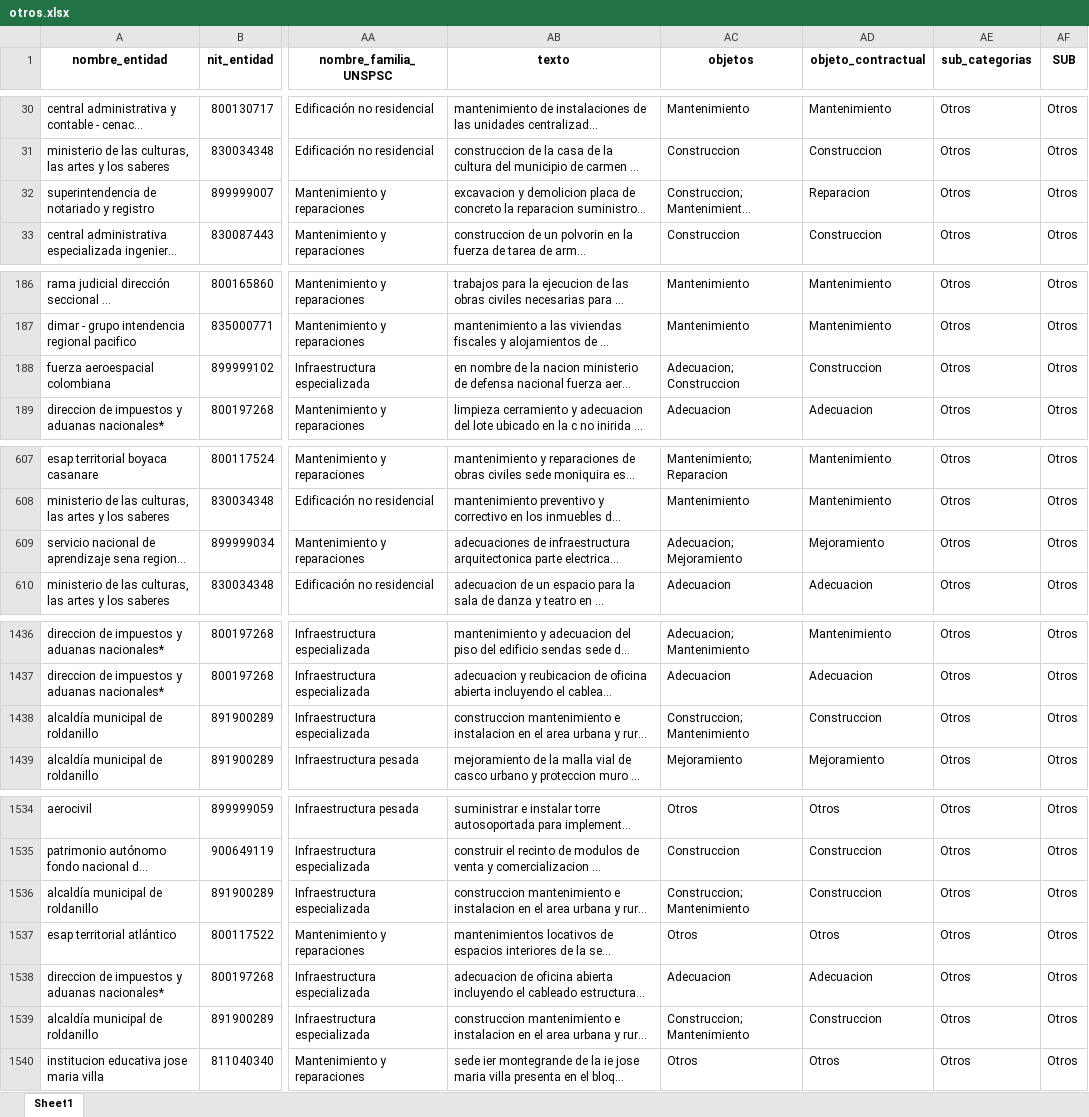
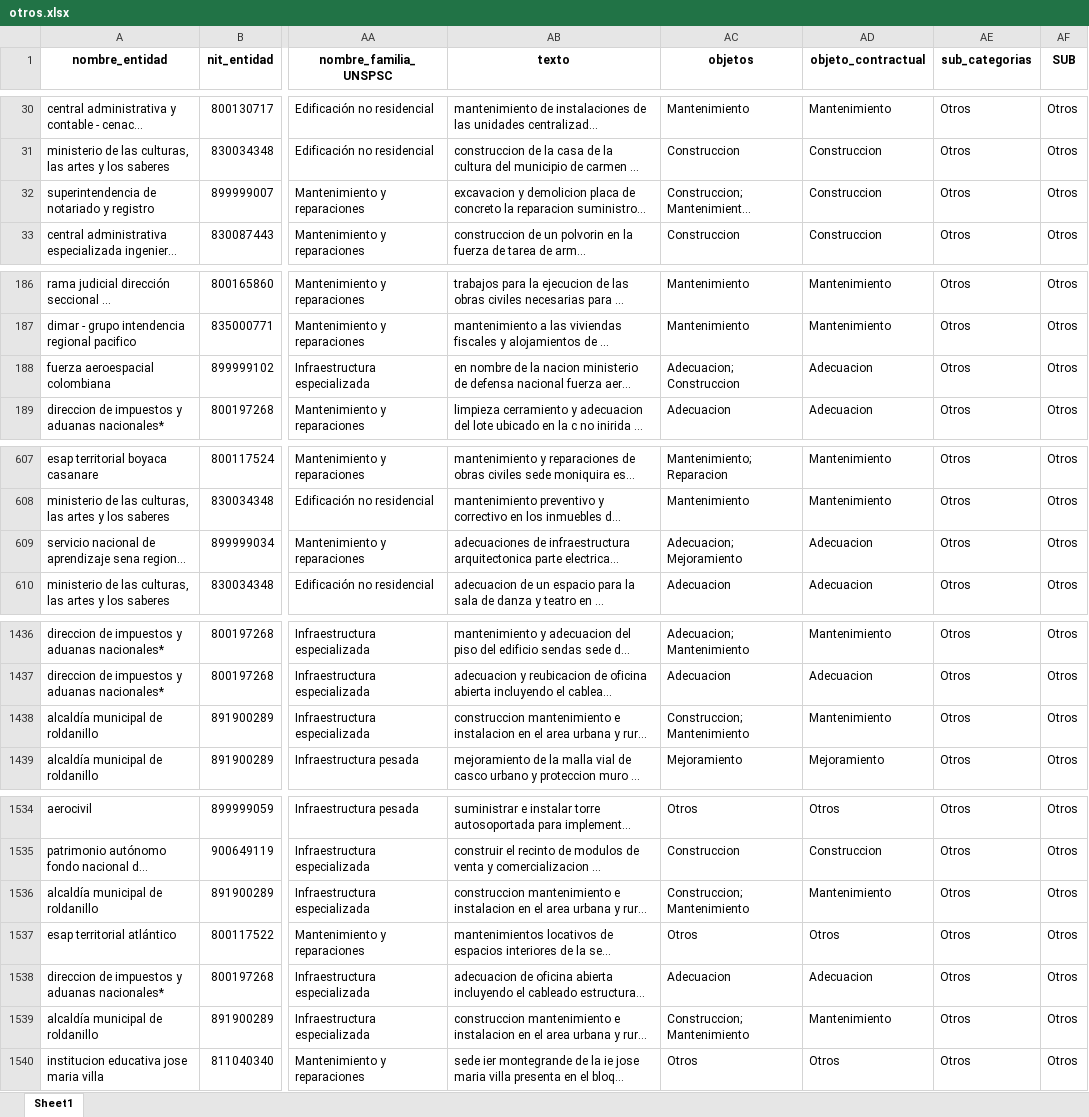
Before and after one commit to DaniellaGuerra6/TAREA_ENTIDADES, an Excel workbook: data/99_try/otros.xlsx, sheet Sheet1, drawn as a sheet; only a part is shown, gaps mark what is left out; long unchanged cells end in …; values as stored, in another font and other column widths than the file's, no borders; the diff covers the shown part only; the diff names each change by its address in the sheet, - before the commit and + after, or states it on an @@ line.

Commit message:
[WRITE] Contratos

```diff
--- a/data/99_try/otros.xlsx (sheet Sheet1)
+++ b/data/99_try/otros.xlsx (sheet Sheet1)
-AD32 (objeto_contractual): Reparacion
+AD32 (objeto_contractual): Construccion
-AD188 (objeto_contractual): Construccion
+AD188 (objeto_contractual): Adecuacion
-AD609 (objeto_contractual): Mejoramiento
+AD609 (objeto_contractual): Adecuacion
-AD1438 (objeto_contractual): Construccion
+AD1438 (objeto_contractual): Mantenimiento
-AD1536 (objeto_contractual): Construccion
+AD1536 (objeto_contractual): Mantenimiento
-AD1539 (objeto_contractual): Construccion
+AD1539 (objeto_contractual): Mantenimiento
```
Also changed, not shown: 5 edited cells elsewhere in this sheet, data/99_try/Limpieza1.xlsx, data/99_try/publico.xlsx, 6 other files.
